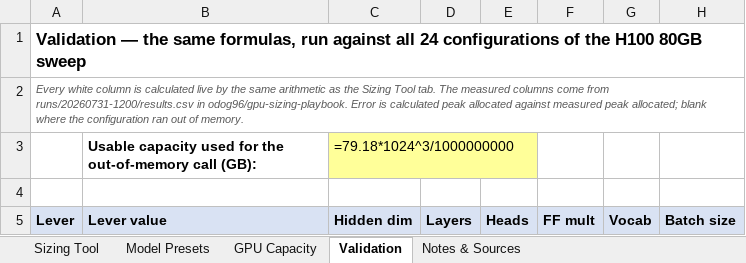
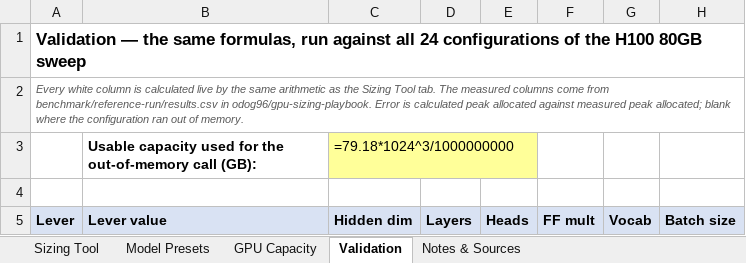
Before and after one commit to odog96/gpu-sizing-playbook, an Excel workbook: gpu-training-memory-sizing.xlsx, sheet Validation, drawn as a sheet; only a part is shown; values as stored, in another font and other column widths than the file's, no borders; formulas without a stored value are shown as written; the diff names each change by its address in the sheet, - before the commit and + after, or states it on an @@ line.

```diff
--- a/gpu-training-memory-sizing.xlsx (sheet Validation)
+++ b/gpu-training-memory-sizing.xlsx (sheet Validation)
-A2 (Lever): …come from runs/20260731-1200/results.csv in odog96/gpu-sizing-playbook.…
+A2 (Lever): …come from benchmark/reference-run/results.csv in odog96/gpu-sizing-playbook.…
```
Also changed, not shown: sheet Sizing Tool, sheet Model Presets, sheet Notes & Sources, 16 other files.
